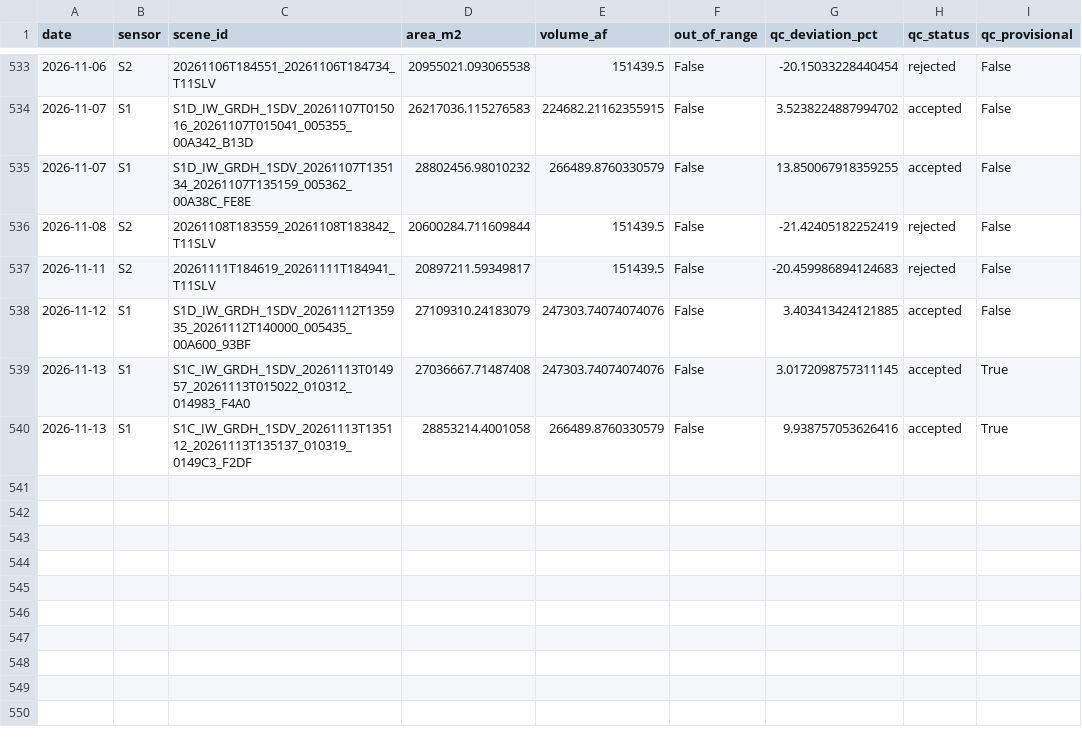
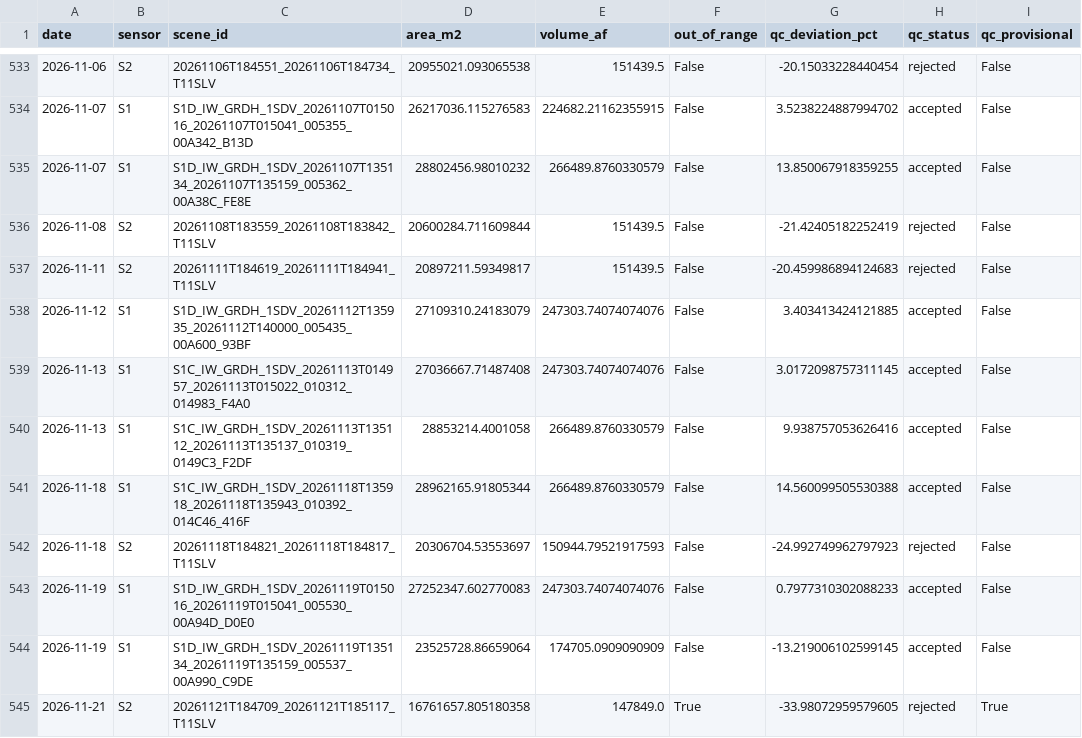
Before and after one commit to jimkaj/reservoir_ca, a CSV file: reservoirs/timeseries/ISB.csv, drawn as a sheet; only a part is shown, gaps mark what is left out.

```diff
--- a/reservoirs/timeseries/ISB.csv
+++ b/reservoirs/timeseries/ISB.csv
@@ -538,3 +538,8 @@ date,sensor,scene_id,area_m2,volume_af,out_of_range,qc_deviation_pct,qc_status,q
 2026-11-12,S1,S1D_IW_GRDH_1SDV_20261112T135935_20261112T140000_005435_00A600_93BF,27109310.24183079,247303.74074074076,False,3.403413424121885,accepted,False
-2026-11-13,S1,S1C_IW_GRDH_1SDV_20261113T014957_20261113T015022_010312_014983_F4A0,27036667.71487408,247303.74074074076,False,3.0172098757311145,accepted,True
-2026-11-13,S1,S1C_IW_GRDH_1SDV_20261113T135112_20261113T135137_010319_0149C3_F2DF,28853214.4001058,266489.8760330579,False,9.938757053626416,accepted,True
+2026-11-13,S1,S1C_IW_GRDH_1SDV_20261113T014957_20261113T015022_010312_014983_F4A0,27036667.71487408,247303.74074074076,False,3.0172098757311145,accepted,False
+2026-11-13,S1,S1C_IW_GRDH_1SDV_20261113T135112_20261113T135137_010319_0149C3_F2DF,28853214.4001058,266489.8760330579,False,9.938757053626416,accepted,False
+2026-11-18,S1,S1C_IW_GRDH_1SDV_20261118T135918_20261118T135943_010392_014C46_416F,28962165.91805344,266489.8760330579,False,14.560099505530388,accepted,False
+2026-11-18,S2,20261118T184821_20261118T184817_T11SLV,20306704.53553697,150944.79521917593,False,-24.992749962797923,rejected,False
+2026-11-19,S1,S1D_IW_GRDH_1SDV_20261119T015016_20261119T015041_005530_00A94D_D0E0,27252347.602770083,247303.74074074076,False,0.7977310302088233,accepted,False
+2026-11-19,S1,S1D_IW_GRDH_1SDV_20261119T135134_20261119T135159_005537_00A990_C9DE,23525728.86659064,174705.0909090909,False,-13.219006102599145,accepted,False
+2026-11-21,S2,20261121T184709_20261121T185117_T11SLV,16761657.805180358,147849.0,True,-33.98072959579605,rejected,True
```
Also changed, not shown: reservoirs/timeseries/BUC.csv, reservoirs/timeseries/CCH.csv, 32 other files.
